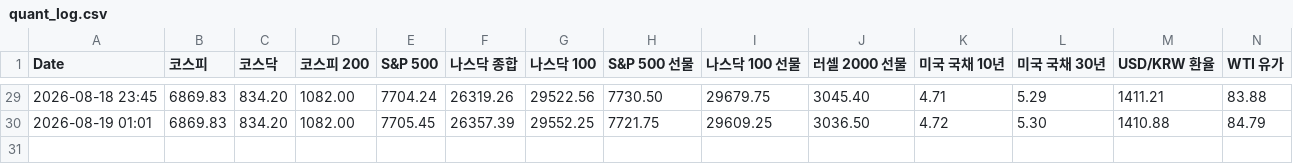
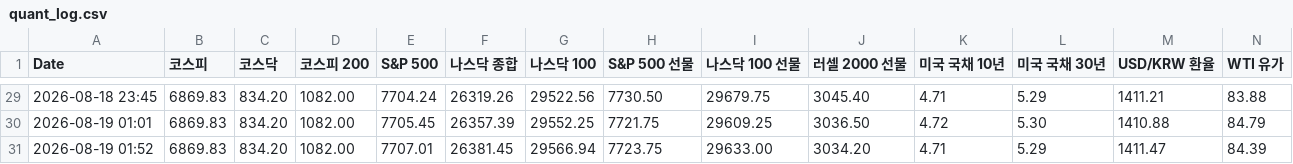
Before and after one commit to lkj9980/quant-dashboard, a CSV file: history/quant_log.csv, drawn as a sheet; only a part is shown, gaps mark what is left out; rows hold the shown columns only; the diff names each change by its address in the sheet, - before the commit and + after, or states it on an @@ line.

```diff
--- a/history/quant_log.csv
+++ b/history/quant_log.csv
+row 31: 2026-08-19 01:52 | 6869.83 | 834.20 | 1082.00 | 7707.01 | 26381.45 | 29566.94 | 7723.75 | 29633.00 | 3034.20 | 4.71 | 5.29 | 1411.47 | 84.39
```
Also changed, not shown: 2 other files.
